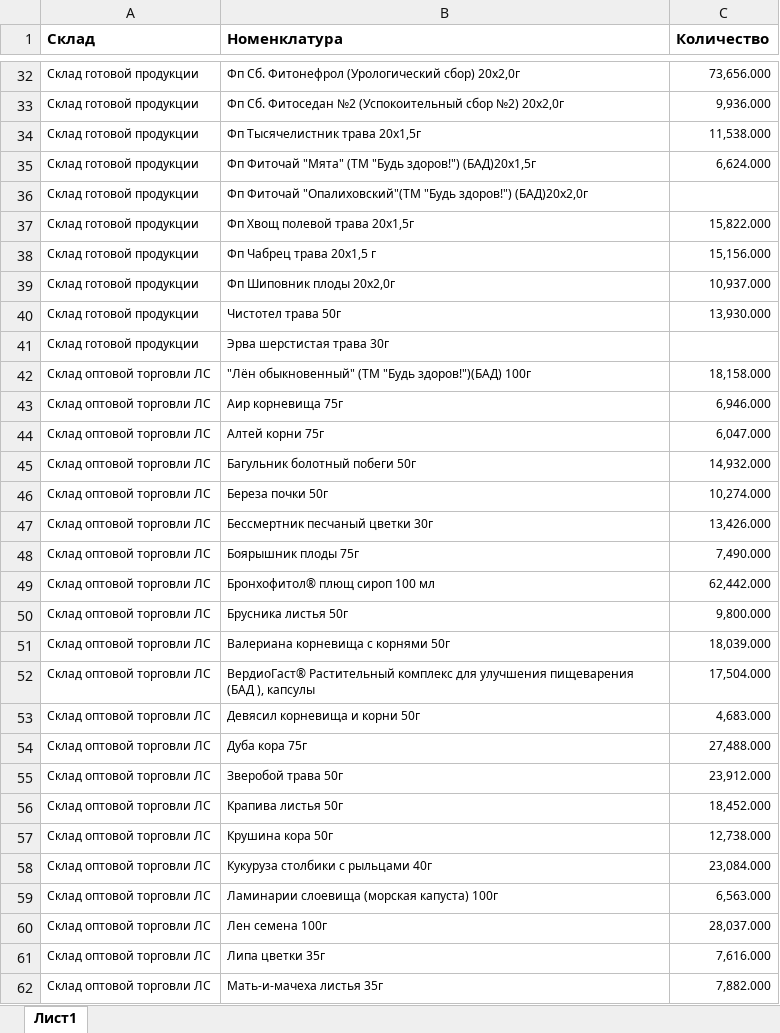
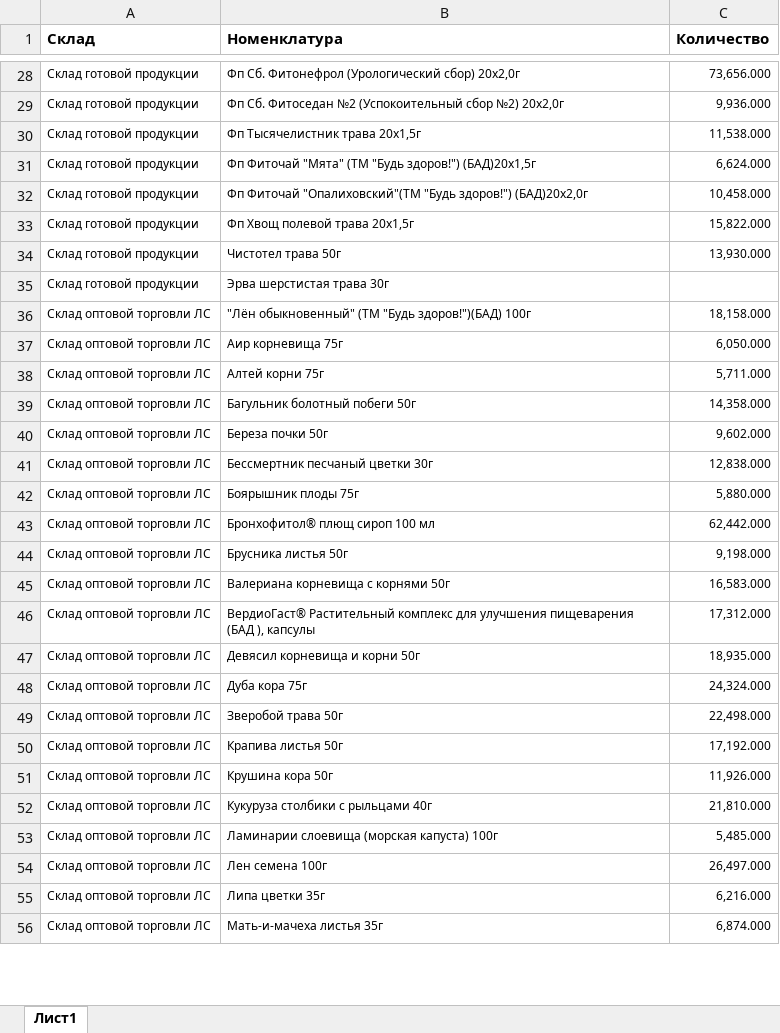
Before and after one commit to andreykoz82/StockAnalysis, an Excel workbook: data/finished_goods_stocks.xlsx, sheet Лист1, drawn as a sheet; only a part is shown, gaps mark what is left out; values as stored, in another font and other column widths than the file's, no borders; charts and pictures not drawn; removed rows and columns are numbered as before the commit, all else as after; the diff covers the shown part only; the diff names each change by its address in the sheet, - before the commit and + after, or states it on an @@ line.

```diff
--- a/data/finished_goods_stocks.xlsx (sheet Лист1)
+++ b/data/finished_goods_stocks.xlsx (sheet Лист1)
-C32 (Количество): (empty)
+C32 (Количество): 10,458.000
-row 38: Склад готовой продукции | Фп Чабрец трава 20x1,5 г | 15,156.000
-row 39: Склад готовой продукции | Фп Шиповник плоды 20х2,0г | 10,937.000
-C37 (Количество): 6,946.000
+C37 (Количество): 6,050.000
-C38 (Количество): 6,047.000
+C38 (Количество): 5,711.000
-C39 (Количество): 14,932.000
+C39 (Количество): 14,358.000
-C40 (Количество): 10,274.000
+C40 (Количество): 9,602.000
-C41 (Количество): 13,426.000
+C41 (Количество): 12,838.000
-C42 (Количество): 7,490.000
+C42 (Количество): 5,880.000
-C44 (Количество): 9,800.000
+C44 (Количество): 9,198.000
-C45 (Количество): 18,039.000
+C45 (Количество): 16,583.000
-C46 (Количество): 17,504.000
+C46 (Количество): 17,312.000
-C47 (Количество): 4,683.000
+C47 (Количество): 18,935.000
-C48 (Количество): 27,488.000
+C48 (Количество): 24,324.000
-C49 (Количество): 23,912.000
+C49 (Количество): 22,498.000
-C50 (Количество): 18,452.000
+C50 (Количество): 17,192.000
-C51 (Количество): 12,738.000
+C51 (Количество): 11,926.000
-C52 (Количество): 23,084.000
+C52 (Количество): 21,810.000
-C53 (Количество): 6,563.000
+C53 (Количество): 5,485.000
-C54 (Количество): 28,037.000
+C54 (Количество): 26,497.000
-C55 (Количество): 7,616.000
+C55 (Количество): 6,216.000
-C56 (Количество): 7,882.000
+C56 (Количество): 6,874.000
```
Also changed, not shown: 4 added rows, 8 removed rows and 98 edited cells elsewhere in this sheet, data/actual_orders_2stage.xlsx, data/materials_stocks.xlsx, 3 other files.
